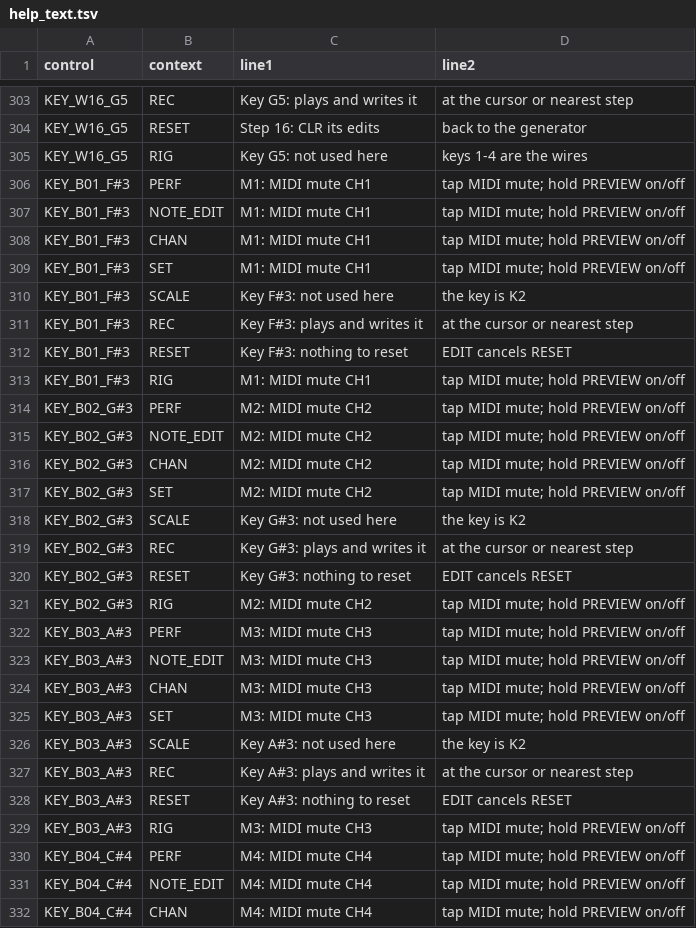
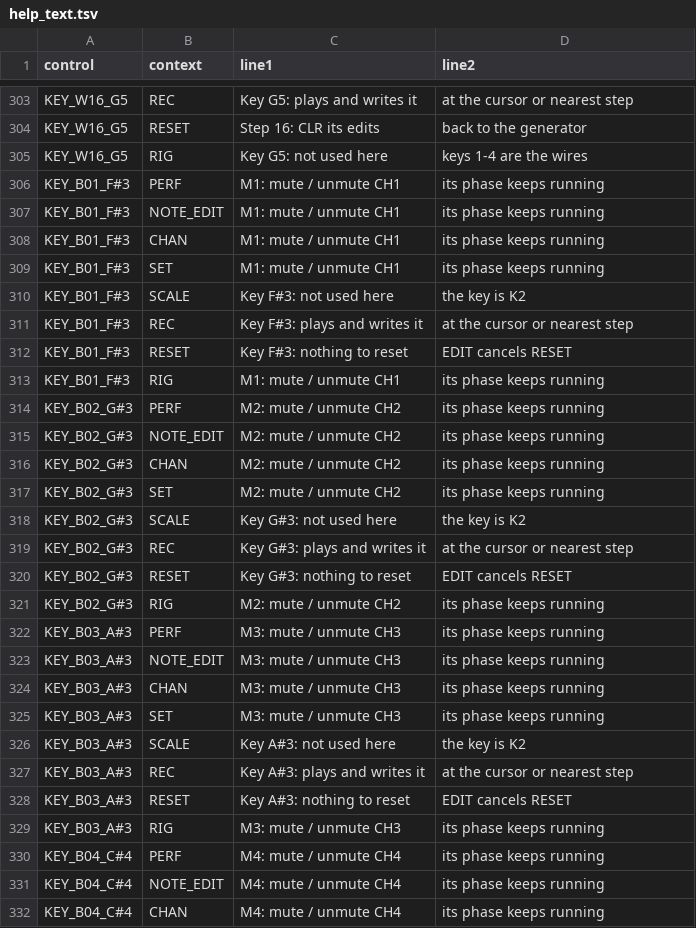
Before and after one commit to jkeaney/fm1-t1, a TSV file: docs/design/help_text.tsv, drawn as a sheet; only a part is shown, gaps mark what is left out; the diff covers the shown part only.

```diff
--- a/docs/design/help_text.tsv
+++ b/docs/design/help_text.tsv
@@ -305,6 +305,6 @@ KEY_W16_G5	RESET	Step 16: CLR its edits	back to the generator
 KEY_W16_G5	RIG	Key G5: not used here	keys 1-4 are the wires
-KEY_B01_F#3	PERF	M1: MIDI mute CH1	tap MIDI mute; hold PREVIEW on/off
-KEY_B01_F#3	NOTE_EDIT	M1: MIDI mute CH1	tap MIDI mute; hold PREVIEW on/off
-KEY_B01_F#3	CHAN	M1: MIDI mute CH1	tap MIDI mute; hold PREVIEW on/off
-KEY_B01_F#3	SET	M1: MIDI mute CH1	tap MIDI mute; hold PREVIEW on/off
+KEY_B01_F#3	PERF	M1: mute / unmute CH1	its phase keeps running
+KEY_B01_F#3	NOTE_EDIT	M1: mute / unmute CH1	its phase keeps running
+KEY_B01_F#3	CHAN	M1: mute / unmute CH1	its phase keeps running
+KEY_B01_F#3	SET	M1: mute / unmute CH1	its phase keeps running
 KEY_B01_F#3	SCALE	Key F#3: not used here	the key is K2
@@ -312,7 +312,7 @@ KEY_B01_F#3	REC	Key F#3: plays and writes it	at the cursor or nearest step
 KEY_B01_F#3	RESET	Key F#3: nothing to reset	EDIT cancels RESET
-KEY_B01_F#3	RIG	M1: MIDI mute CH1	tap MIDI mute; hold PREVIEW on/off
-KEY_B02_G#3	PERF	M2: MIDI mute CH2	tap MIDI mute; hold PREVIEW on/off
-KEY_B02_G#3	NOTE_EDIT	M2: MIDI mute CH2	tap MIDI mute; hold PREVIEW on/off
-KEY_B02_G#3	CHAN	M2: MIDI mute CH2	tap MIDI mute; hold PREVIEW on/off
-KEY_B02_G#3	SET	M2: MIDI mute CH2	tap MIDI mute; hold PREVIEW on/off
+KEY_B01_F#3	RIG	M1: mute / unmute CH1	its phase keeps running
+KEY_B02_G#3	PERF	M2: mute / unmute CH2	its phase keeps running
+KEY_B02_G#3	NOTE_EDIT	M2: mute / unmute CH2	its phase keeps running
+KEY_B02_G#3	CHAN	M2: mute / unmute CH2	its phase keeps running
+KEY_B02_G#3	SET	M2: mute / unmute CH2	its phase keeps running
 KEY_B02_G#3	SCALE	Key G#3: not used here	the key is K2
@@ -320,7 +320,7 @@ KEY_B02_G#3	REC	Key G#3: plays and writes it	at the cursor or nearest step
 KEY_B02_G#3	RESET	Key G#3: nothing to reset	EDIT cancels RESET
-KEY_B02_G#3	RIG	M2: MIDI mute CH2	tap MIDI mute; hold PREVIEW on/off
-KEY_B03_A#3	PERF	M3: MIDI mute CH3	tap MIDI mute; hold PREVIEW on/off
-KEY_B03_A#3	NOTE_EDIT	M3: MIDI mute CH3	tap MIDI mute; hold PREVIEW on/off
-KEY_B03_A#3	CHAN	M3: MIDI mute CH3	tap MIDI mute; hold PREVIEW on/off
-KEY_B03_A#3	SET	M3: MIDI mute CH3	tap MIDI mute; hold PREVIEW on/off
+KEY_B02_G#3	RIG	M2: mute / unmute CH2	its phase keeps running
+KEY_B03_A#3	PERF	M3: mute / unmute CH3	its phase keeps running
+KEY_B03_A#3	NOTE_EDIT	M3: mute / unmute CH3	its phase keeps running
+KEY_B03_A#3	CHAN	M3: mute / unmute CH3	its phase keeps running
+KEY_B03_A#3	SET	M3: mute / unmute CH3	its phase keeps running
 KEY_B03_A#3	SCALE	Key A#3: not used here	the key is K2
@@ -328,5 +328,5 @@ KEY_B03_A#3	REC	Key A#3: plays and writes it	at the cursor or nearest step
 KEY_B03_A#3	RESET	Key A#3: nothing to reset	EDIT cancels RESET
-KEY_B03_A#3	RIG	M3: MIDI mute CH3	tap MIDI mute; hold PREVIEW on/off
-KEY_B04_C#4	PERF	M4: MIDI mute CH4	tap MIDI mute; hold PREVIEW on/off
-KEY_B04_C#4	NOTE_EDIT	M4: MIDI mute CH4	tap MIDI mute; hold PREVIEW on/off
-KEY_B04_C#4	CHAN	M4: MIDI mute CH4	tap MIDI mute; hold PREVIEW on/off
+KEY_B03_A#3	RIG	M3: mute / unmute CH3	its phase keeps running
+KEY_B04_C#4	PERF	M4: mute / unmute CH4	its phase keeps running
+KEY_B04_C#4	NOTE_EDIT	M4: mute / unmute CH4	its phase keeps running
+KEY_B04_C#4	CHAN	M4: mute / unmute CH4	its phase keeps running
```
Also changed, not shown: 15 edited cells elsewhere in this file, docs/design/button_modes.tsv, docs/design/control_map.tsv, 20 other files.
